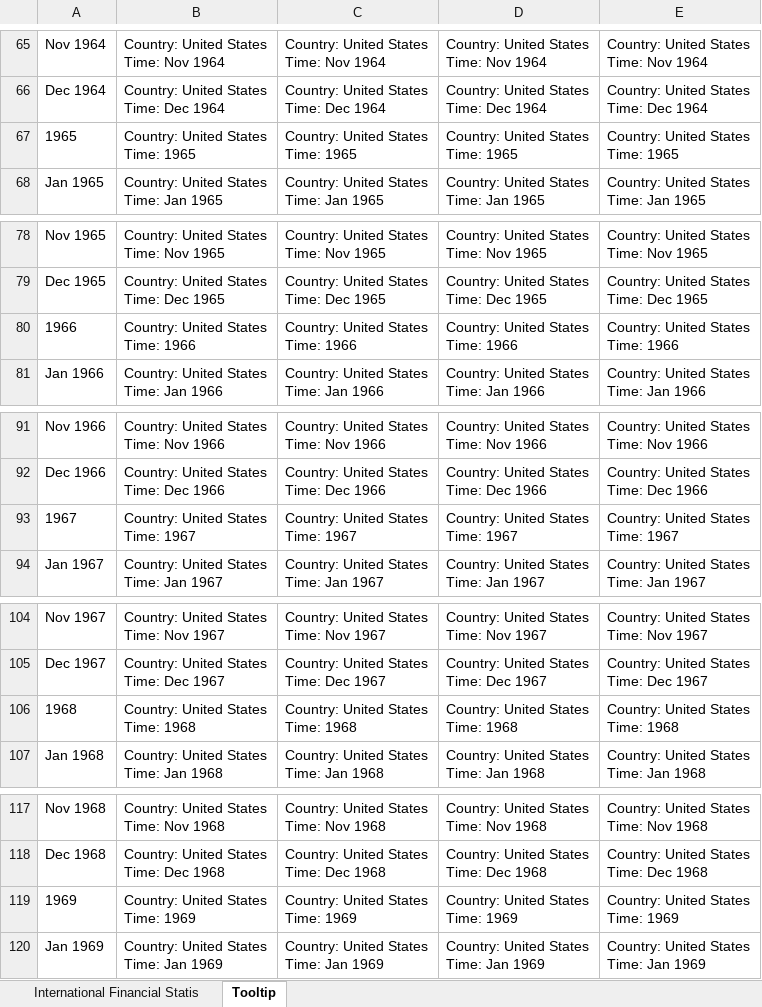
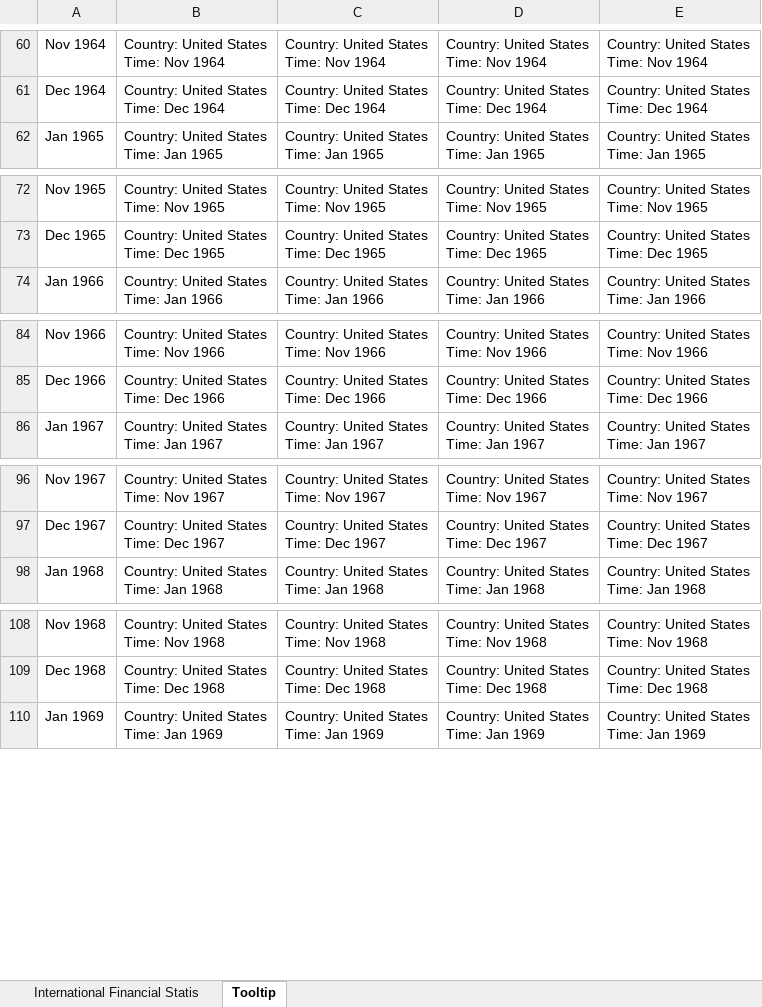
Before and after one commit to sophie-hy-fung/spain-bretton-woods, an Excel workbook: Data/US_Bretton_Woods_Data.xlsx, sheet Tooltip, drawn as a sheet; only a part is shown, gaps mark what is left out; values as stored, in another font and other column widths than the file's, no borders; ↵ is a line break in a cell; the diff covers the shown part only; the diff names each change by its address in the sheet, - before the commit and + after, or states it on an @@ line.

```diff
--- a/Data/US_Bretton_Woods_Data.xlsx (sheet Tooltip)
+++ b/Data/US_Bretton_Woods_Data.xlsx (sheet Tooltip)
-row 67: 1965 | Country: United States ↵ Time: 1965 | Country: United States ↵ Time: 1965 | Country: United States ↵ Time: 1965 | Country: United States ↵ Time: 1965
-row 80: 1966 | Country: United States ↵ Time: 1966 | Country: United States ↵ Time: 1966 | Country: United States ↵ Time: 1966 | Country: United States ↵ Time: 1966
-row 93: 1967 | Country: United States ↵ Time: 1967 | Country: United States ↵ Time: 1967 | Country: United States ↵ Time: 1967 | Country: United States ↵ Time: 1967
-row 106: 1968 | Country: United States ↵ Time: 1968 | Country: United States ↵ Time: 1968 | Country: United States ↵ Time: 1968 | Country: United States ↵ Time: 1968
-row 119: 1969 | Country: United States ↵ Time: 1969 | Country: United States ↵ Time: 1969 | Country: United States ↵ Time: 1969 | Country: United States ↵ Time: 1969
```
Also changed, not shown: 26 removed rows elsewhere in this sheet, sheet International Financial Statis, 3 other files.
